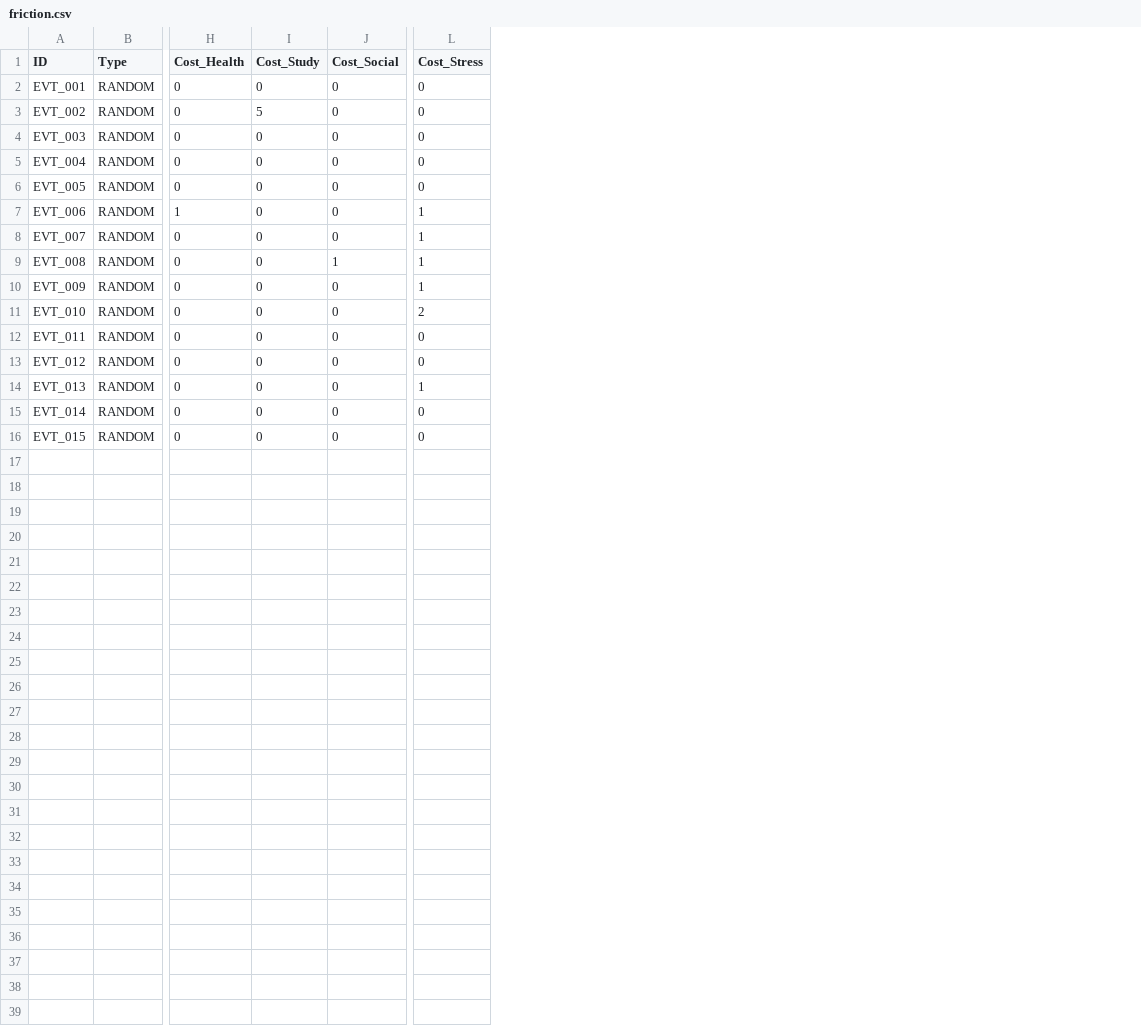
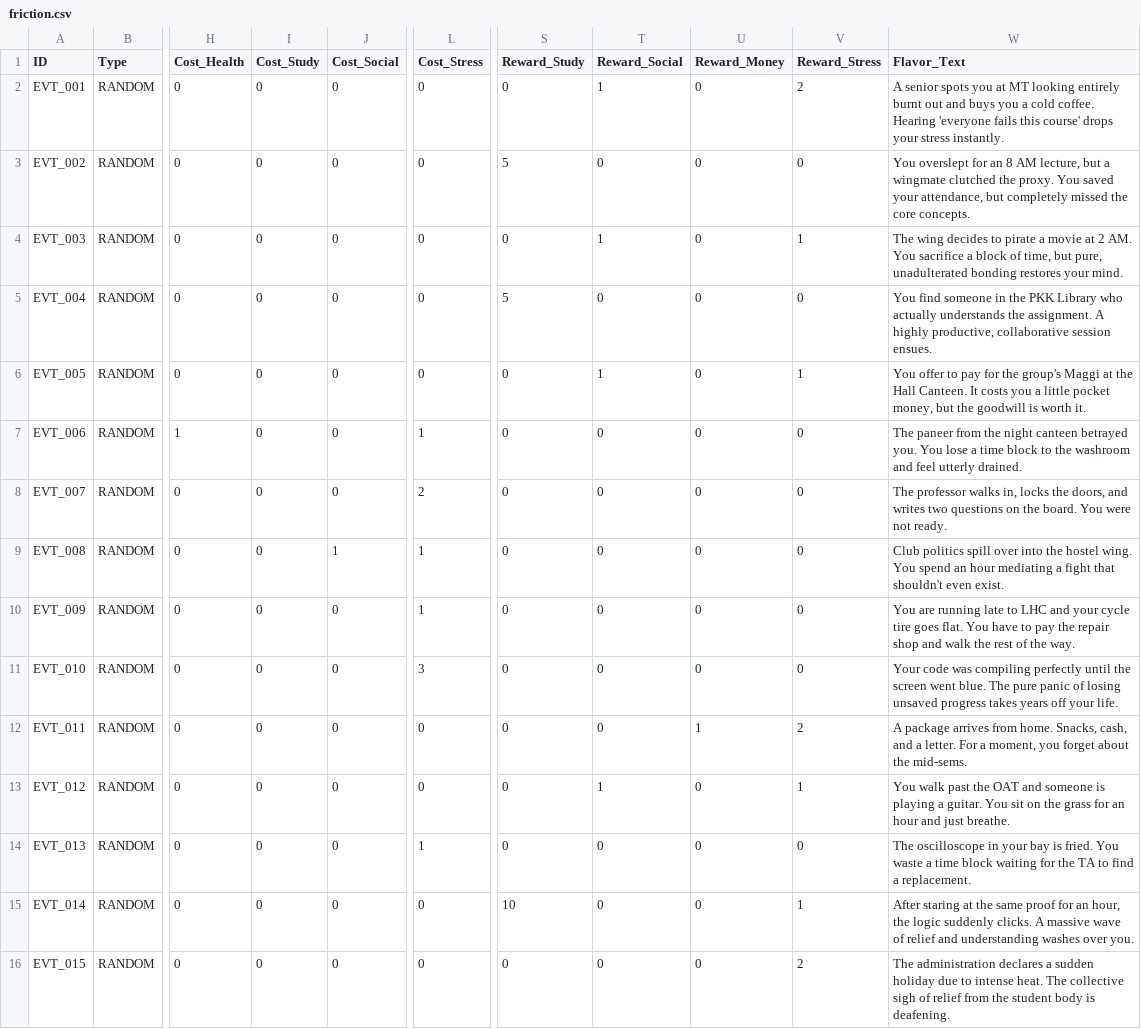
Before and after one commit to harshhv994/V4-26-06-, a CSV file: csv/friction.csv, drawn as a sheet; only a part is shown, gaps mark what is left out; the diff names each change by its address in the sheet, - before the commit and + after, or states it on an @@ line.

Commit message:
Apply game balance patches: Debt Cascade, Social/Friction adjustments, and Burnout Rule

```diff
--- a/csv/friction.csv
+++ b/csv/friction.csv
+column S (Reward_Study), rows 2-16: 0 | 5 | 0 | 5 | 0 | 0 | 0 | 0 | 0 | 0 | 0 | 0 | 0 | 10 | 0
+column T (Reward_Social), rows 2-16: 1 | 0 | 1 | 0 | 1 | 0 | 0 | 0 | 0 | 0 | 0 | 1 | 0 | 0 | 0
+column U (Reward_Money), rows 2-16: 0 | 0 | 0 | 0 | 0 | 0 | 0 | 0 | 0 | 0 | 1 | 0 | 0 | 0 | 0
+column V (Reward_Stress), rows 2-16: 2 | 0 | 1 | 0 | 1 | 0 | 0 | 0 | 0 | 0 | 2 | 1 | 0 | 1 | 2
+column W (Flavor_Text), rows 2-16: A senior spots you at MT looking entirely burnt out and buys you a cold coffee. Hearing 'everyone fails this course' drops your stress instantly. | You overslept for an 8 AM lecture, but a wingmate clutched the proxy. You saved your attendance, but completely missed the core concepts. | The wing decides to pirate a movie at 2 AM. You sacrifice a block of time, but pure, unadulterated bonding restores your mind. | You find someone in the PKK Library who actually understands the assignment. A highly productive, collaborative session ensues. | You offer to pay for the group's Maggi at the Hall Canteen. It costs you a little pocket money, but the goodwill is worth it. | The paneer from the night canteen betrayed you. You lose a time block to the washroom and feel utterly drained. | The professor walks in, locks the doors, and writes two questions on the board. You were not ready. | Club politics spill over into the hostel wing. You spend an hour mediating a fight that shouldn't even exist. | You are running late to LHC and your cycle tire goes flat. You have to pay the repair shop and walk the rest of the way. | Your code was compiling perfectly until the screen went blue. The pure panic of losing unsaved progress takes years off your life. | A package arrives from home. Snacks, cash, and a letter. For a moment, you forget about the mid-sems. | You walk past the OAT and someone is playing a guitar. You sit on the grass for an hour and just breathe. | The oscilloscope in your bay is fried. You waste a time block waiting for the TA to find a replacement. | After staring at the same proof for an hour, the logic suddenly clicks. A massive wave of relief and understanding washes over you. | The administration declares a sudden holiday due to intense heat. The collective sigh of relief from the student body is deafening.
-I3 (Cost_Study): 5
+I3 (Cost_Study): 0
-L8 (Cost_Stress): 1
+L8 (Cost_Stress): 2
-L11 (Cost_Stress): 2
+L11 (Cost_Stress): 3
```
Also changed, not shown: csv/social.csv, 2 other files.
